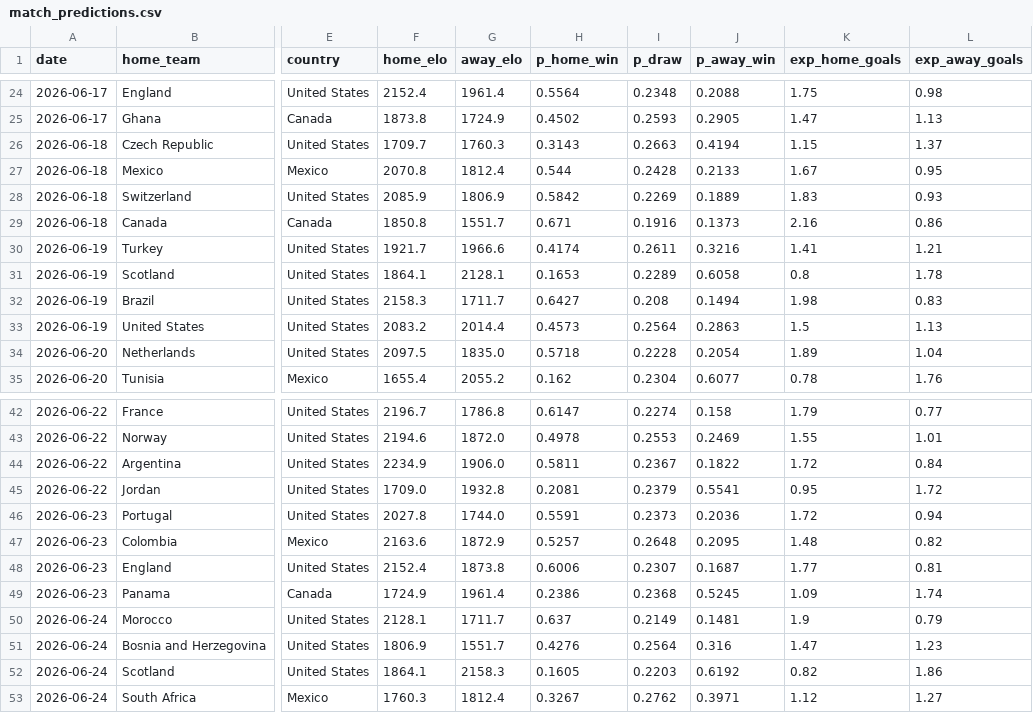
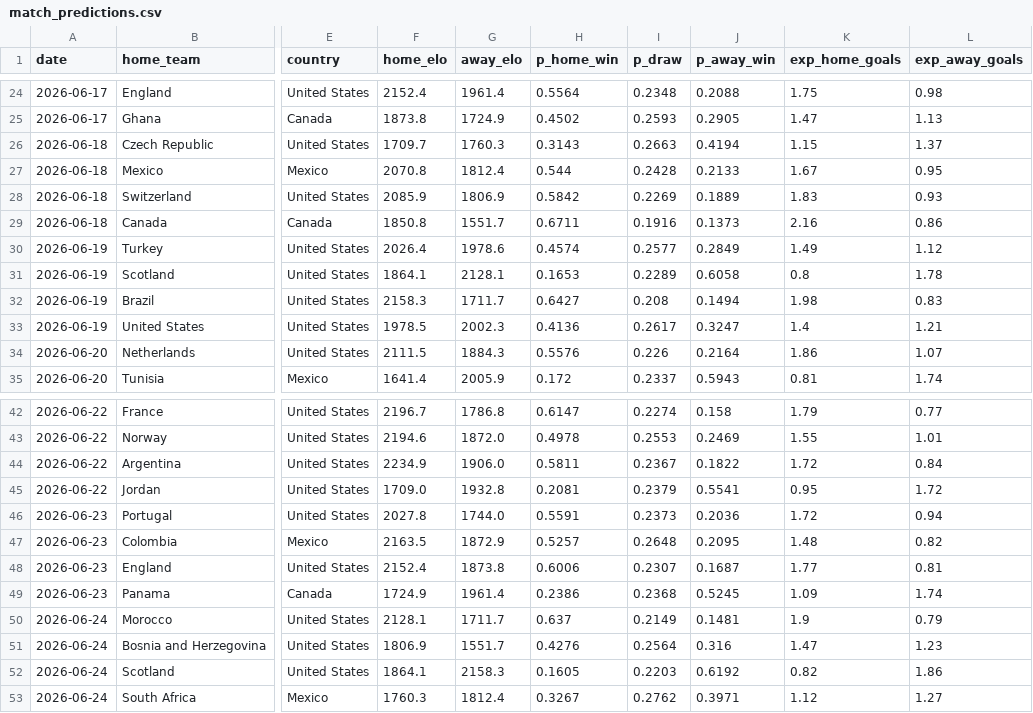
Before and after one commit to AmeyaPatil1989/fifa-2026-predictor, a CSV file: output/match_predictions.csv, drawn as a sheet; only a part is shown, gaps mark what is left out; the diff covers the shown part only; the diff names each change by its address in the sheet, - before the commit and + after, or states it on an @@ line.

```diff
--- a/output/match_predictions.csv
+++ b/output/match_predictions.csv
-H29 (p_home_win): 0.671
+H29 (p_home_win): 0.6711
-F30 (home_elo): 1921.7
+F30 (home_elo): 2026.4
-G30 (away_elo): 1966.6
+G30 (away_elo): 1978.6
-H30 (p_home_win): 0.4174
+H30 (p_home_win): 0.4574
-I30 (p_draw): 0.2611
+I30 (p_draw): 0.2577
-J30 (p_away_win): 0.3216
+J30 (p_away_win): 0.2849
-K30 (exp_home_goals): 1.41
+K30 (exp_home_goals): 1.49
-L30 (exp_away_goals): 1.21
+L30 (exp_away_goals): 1.12
-F33 (home_elo): 2083.2
+F33 (home_elo): 1978.5
-G33 (away_elo): 2014.4
+G33 (away_elo): 2002.3
-H33 (p_home_win): 0.4573
+H33 (p_home_win): 0.4136
-I33 (p_draw): 0.2564
+I33 (p_draw): 0.2617
-J33 (p_away_win): 0.2863
+J33 (p_away_win): 0.3247
-K33 (exp_home_goals): 1.5
+K33 (exp_home_goals): 1.4
-L33 (exp_away_goals): 1.13
+L33 (exp_away_goals): 1.21
-F34 (home_elo): 2097.5
+F34 (home_elo): 2111.5
-G34 (away_elo): 1835.0
+G34 (away_elo): 1884.3
-H34 (p_home_win): 0.5718
+H34 (p_home_win): 0.5576
-I34 (p_draw): 0.2228
+I34 (p_draw): 0.226
-J34 (p_away_win): 0.2054
+J34 (p_away_win): 0.2164
-K34 (exp_home_goals): 1.89
+K34 (exp_home_goals): 1.86
-L34 (exp_away_goals): 1.04
+L34 (exp_away_goals): 1.07
-F35 (home_elo): 1655.4
+F35 (home_elo): 1641.4
-G35 (away_elo): 2055.2
+G35 (away_elo): 2005.9
-H35 (p_home_win): 0.162
+H35 (p_home_win): 0.172
-I35 (p_draw): 0.2304
+I35 (p_draw): 0.2337
-J35 (p_away_win): 0.6077
+J35 (p_away_win): 0.5943
-K35 (exp_home_goals): 0.78
+K35 (exp_home_goals): 0.81
-L35 (exp_away_goals): 1.76
+L35 (exp_away_goals): 1.74
-F47 (home_elo): 2163.6
+F47 (home_elo): 2163.5
```
Also changed, not shown: 131 edited cells elsewhere in this file, output/elo_ratings.csv, output/group_standings.csv, 2 other files.
